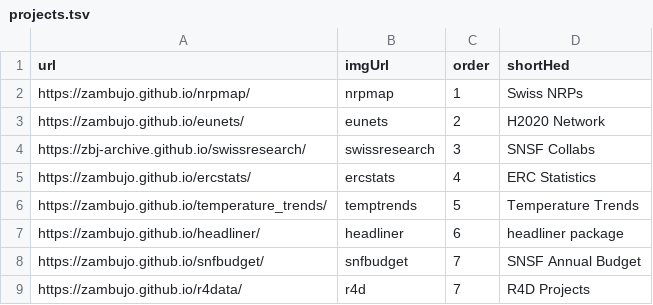
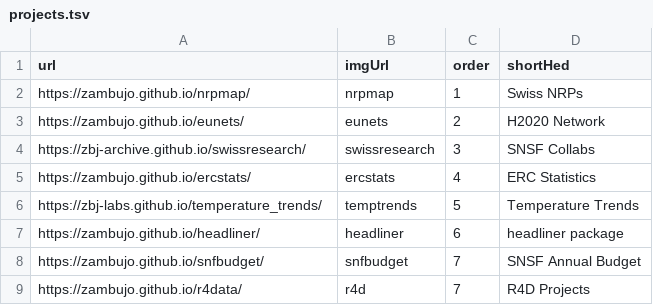
Before and after one commit to zambujo/portfolio, a TSV file: assets/projects.tsv, drawn as a sheet.

Commit message:
Updated link to temperature trends

```diff
--- a/assets/projects.tsv
+++ b/assets/projects.tsv
@@ -5,3 +5,3 @@ https://zbj-archive.github.io/swissresearch/	swissresearch	3	SNSF Collabs
 https://zambujo.github.io/ercstats/	ercstats	4	ERC Statistics
-https://zambujo.github.io/temperature_trends/	temptrends	5	Temperature Trends
+https://zbj-labs.github.io/temperature_trends/	temptrends	5	Temperature Trends
 https://zambujo.github.io/headliner/	headliner	6	headliner package
```
